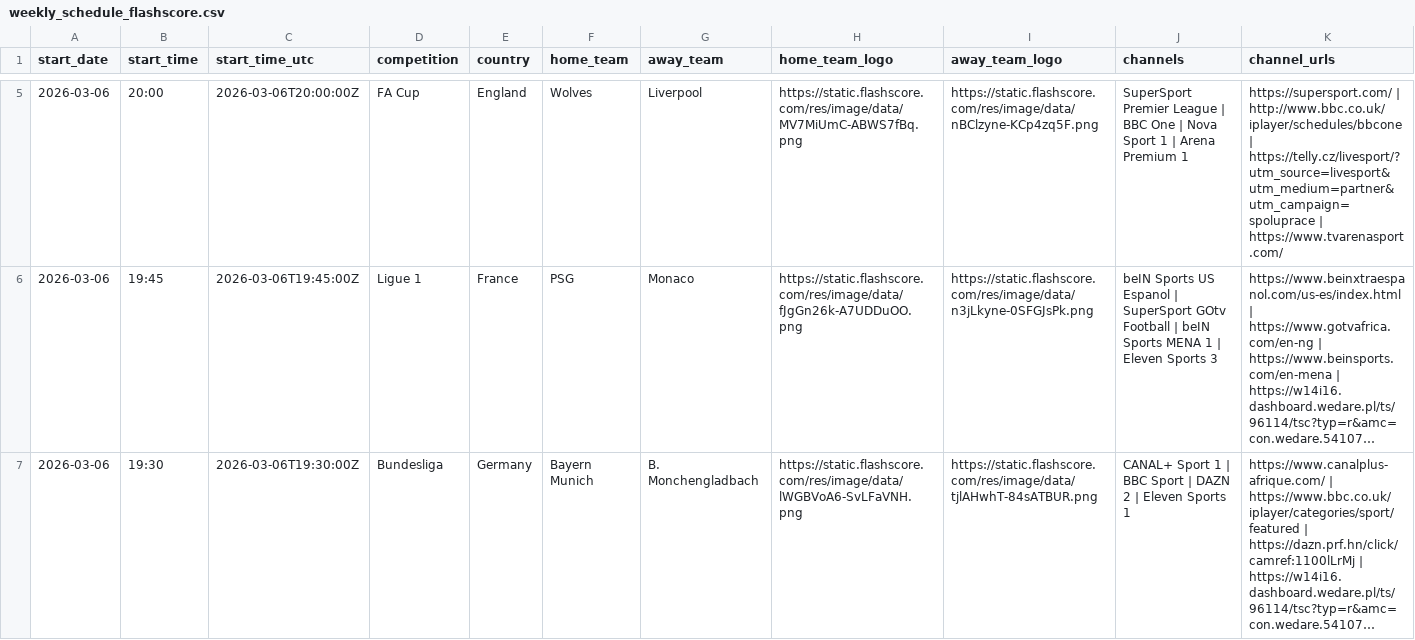
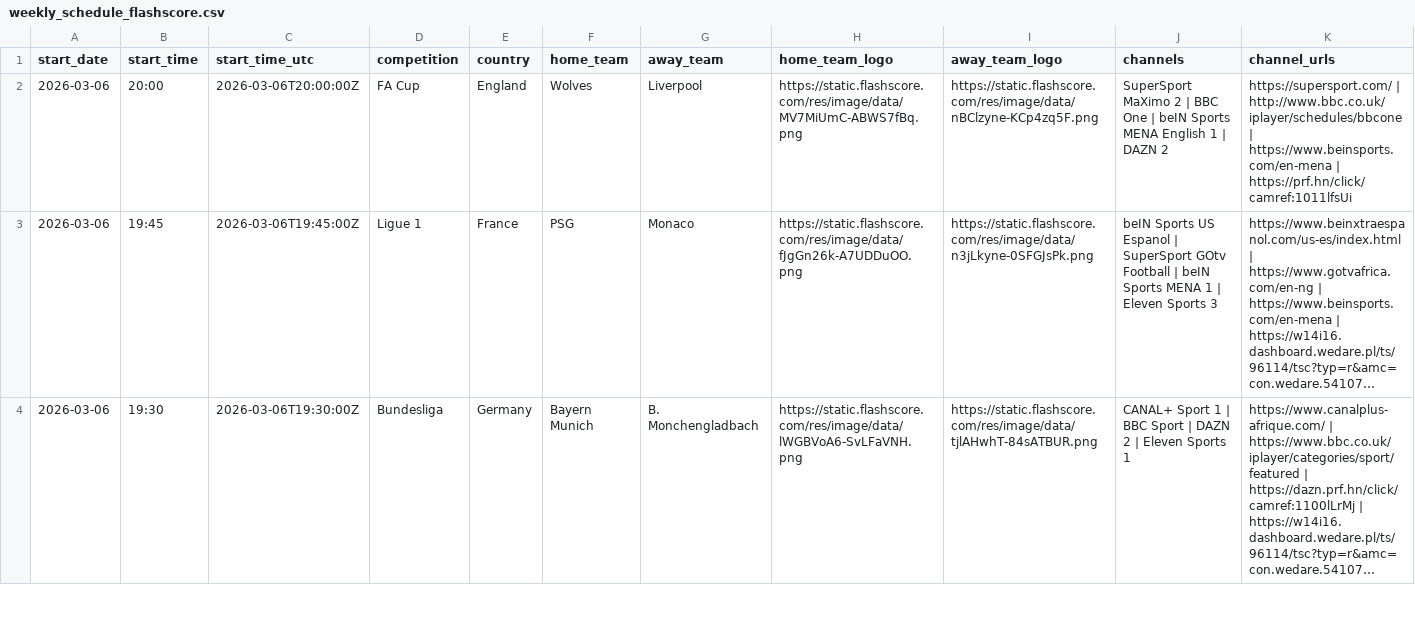
Before and after one commit to drnewske/priv, a CSV file: aongewach/weekly_schedule_flashscore.csv, drawn as a sheet; only a part is shown, gaps mark what is left out; long unchanged cells end in …; addresses are those after the commit; the diff covers the shown part only; the diff names each change by its address in the sheet, - before the commit and + after, or states it on an @@ line.

```diff
--- a/aongewach/weekly_schedule_flashscore.csv
+++ b/aongewach/weekly_schedule_flashscore.csv
-J2 (channels): SuperSport Premier League | BBC One | Nova Sport 1 | Arena Premium 1
+J2 (channels): SuperSport MaXimo 2 | BBC One | beIN Sports MENA English 1 | DAZN 2
-K2 (channel_urls): …http://www.bbc.co.uk/iplayer/schedules/bbcone | https://telly.cz/livesport/?utm_source=livesport&utm_medium=partner&utm_campaign=spoluprace | https://www.tvarenasport.com/
+K2 (channel_urls): …http://www.bbc.co.uk/iplayer/schedules/bbcone | https://www.beinsports.com/en-mena | https://prf.hn/click/camref:1011lfsUi
```
Also changed, not shown: 3 added rows, 3 removed rows and 14 edited cells elsewhere in this file, 8 other files.
